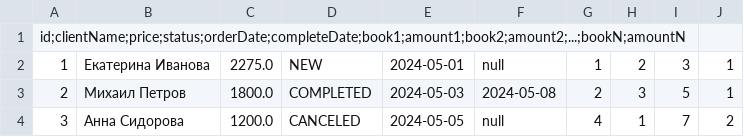
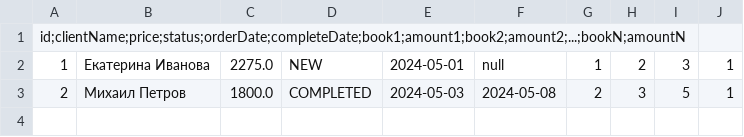
Before and after one commit to nemk0ff/SenlaCourse, a CSV file: 4/Export/exportOrders.csv, drawn as a sheet.

```diff
--- a/4/Export/exportOrders.csv
+++ b/4/Export/exportOrders.csv
@@ -3,2 +3 @@ id;clientName;price;status;orderDate;completeDate;book1;amount1;book2;amount2;..
 2,Михаил Петров,1800.0,COMPLETED,2024-05-03,2024-05-08,2,3,5,1
-3,Анна Сидорова,1200.0,CANCELED,2024-05-05,null,4,1,7,2
```
Also changed, not shown: 34 other files.
